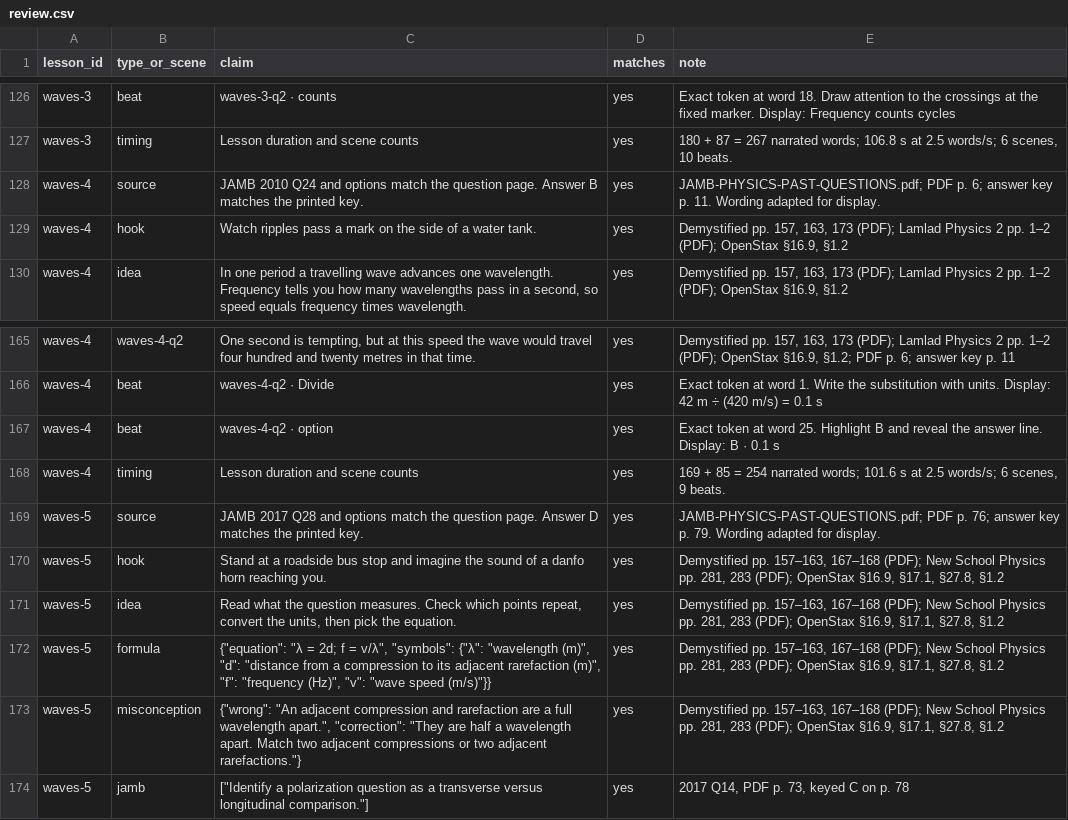
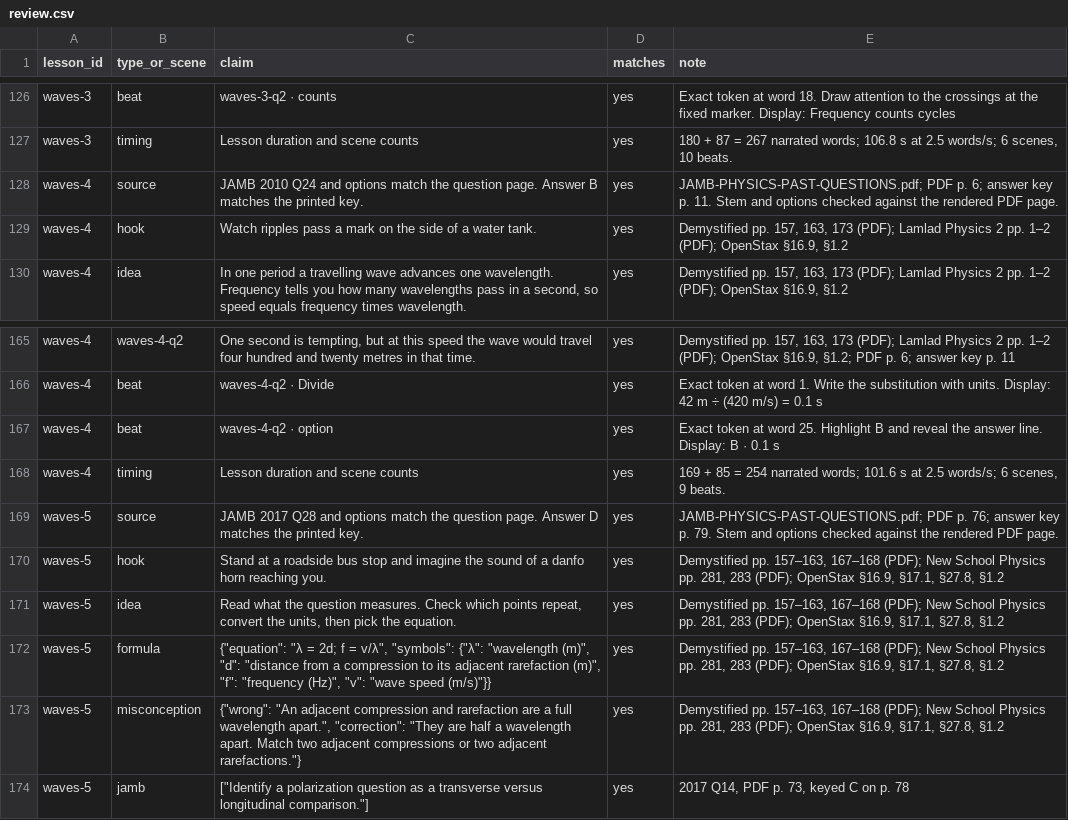
Before and after one commit to Hackmoses/jp-pilot, a CSV file: lessons-bank/review.csv, drawn as a sheet; only a part is shown, gaps mark what is left out; the diff covers the shown part only.

```diff
--- a/lessons-bank/review.csv
+++ b/lessons-bank/review.csv
@@ -127,3 +127,3 @@ waves-3,beat,waves-3-q2 · counts,yes,Exact token at word 18. Draw attention to
 waves-3,timing,Lesson duration and scene counts,yes,"180 + 87 = 267 narrated words; 106.8 s at 2.5 words/s; 6 scenes, 10 beats."
-waves-4,source,JAMB 2010 Q24 and options match the question page. Answer B matches the printed key.,yes,JAMB-PHYSICS-PAST-QUESTIONS.pdf; PDF p. 6; answer key p. 11. Wording adapted for display.
+waves-4,source,JAMB 2010 Q24 and options match the question page. Answer B matches the printed key.,yes,JAMB-PHYSICS-PAST-QUESTIONS.pdf; PDF p. 6; answer key p. 11. Stem and options checked against the rendered PDF page.
 waves-4,hook,Watch ripples pass a mark on the side of a water tank.,yes,"Demystified pp. 157, 163, 173 (PDF); Lamlad Physics 2 pp. 1–2 (PDF); OpenStax §16.9, §1.2"
@@ -168,3 +168,3 @@ waves-4,beat,waves-4-q2 · option,yes,Exact token at word 25. Highlight B and re
 waves-4,timing,Lesson duration and scene counts,yes,"169 + 85 = 254 narrated words; 101.6 s at 2.5 words/s; 6 scenes, 9 beats."
-waves-5,source,JAMB 2017 Q28 and options match the question page. Answer D matches the printed key.,yes,JAMB-PHYSICS-PAST-QUESTIONS.pdf; PDF p. 76; answer key p. 79. Wording adapted for display.
+waves-5,source,JAMB 2017 Q28 and options match the question page. Answer D matches the printed key.,yes,JAMB-PHYSICS-PAST-QUESTIONS.pdf; PDF p. 76; answer key p. 79. Stem and options checked against the rendered PDF page.
 waves-5,hook,Stand at a roadside bus stop and imagine the sound of a danfo horn reaching you.,yes,"Demystified pp. 157–163, 167–168 (PDF); New School Physics pp. 281, 283 (PDF); OpenStax §16.9, §17.1, §27.8, §1.2"
```
Also changed, not shown: 1 added row, 2 removed rows and 14 edited cells elsewhere in this file, lessons-bank/sources.csv, 5 other files.
